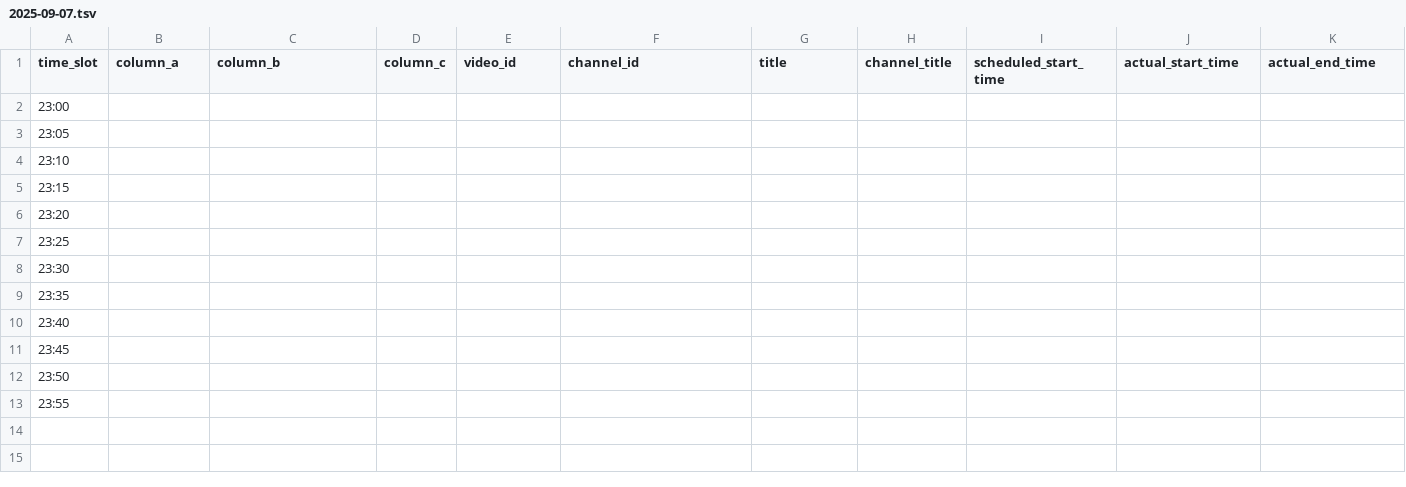
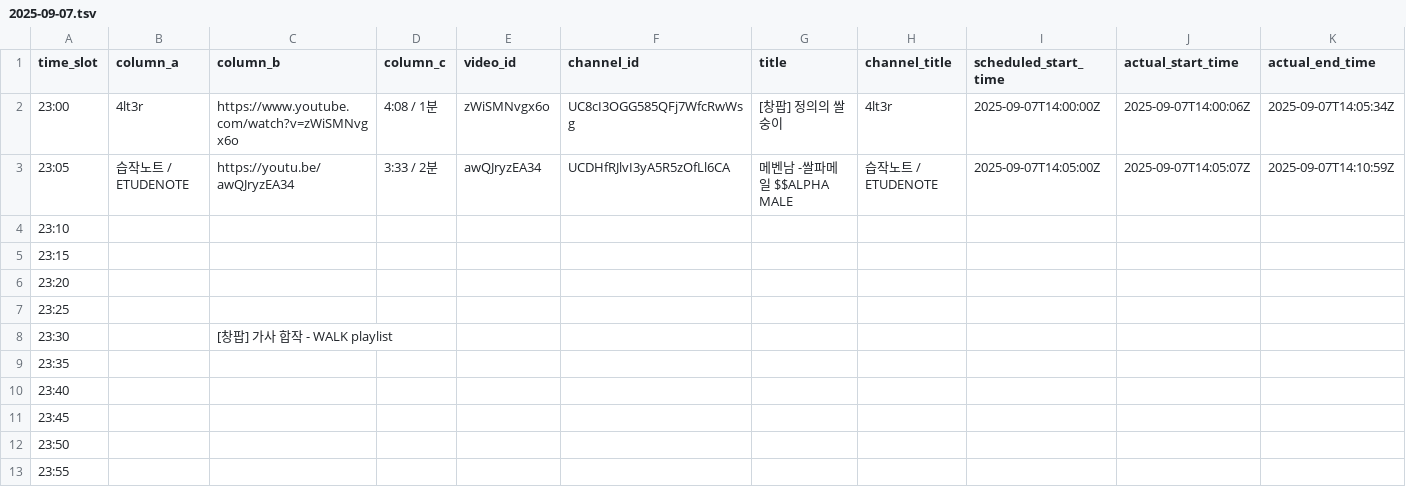
Before and after one commit to ChangpopWiki/premiere-relay-archive-data, a TSV file: 2025/09/2025-09-07.tsv, drawn as a sheet.

```diff
--- a/2025/09/2025-09-07.tsv
+++ b/2025/09/2025-09-07.tsv
@@ -1,4 +1,4 @@
 time_slot	column_a	column_b	column_c	video_id	channel_id	title	channel_title	scheduled_start_time	actual_start_time	actual_end_time
-23:00										
-23:05										
+23:00	4lt3r	https://www.youtube.com/watch?v=zWiSMNvgx6o	"4:08 / 1분"	zWiSMNvgx6o	UC8cI3OGG585QFj7WfcRwWsg	"[창팝] 정의의 쌀숭이"	4lt3r	2025-09-07T14:00:00Z	2025-09-07T14:00:06Z	2025-09-07T14:05:34Z
+23:05	"습작노트 / ETUDENOTE"	https://youtu.be/awQJryzEA34	"3:33 / 2분"	awQJryzEA34	UCDHfRJlvI3yA5R5zOfLl6CA	"메벤남 -쌀파메일 $$ALPHA MALE"	"습작노트 / ETUDENOTE"	2025-09-07T14:05:00Z	2025-09-07T14:05:07Z	2025-09-07T14:10:59Z
 23:10										
@@ -7,3 +7,3 @@ time_slot	column_a	column_b	column_c	video_id	channel_id	title	channel_title	sch
 23:25										
-23:30										
+23:30		"[창팝] 가사 합작 - WALK playlist"								
 23:35										
```
Also changed, not shown: 1 other file.
